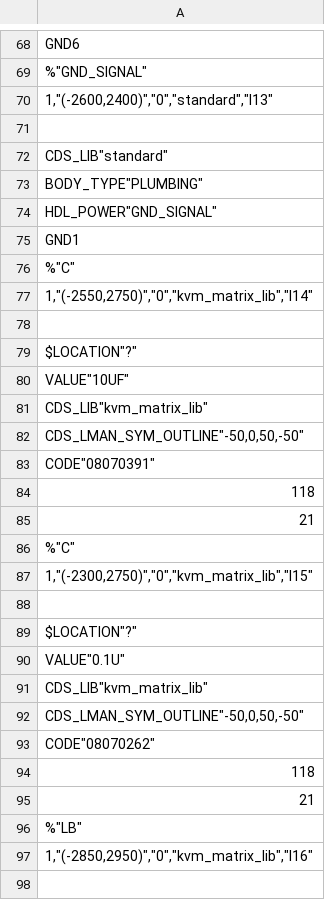
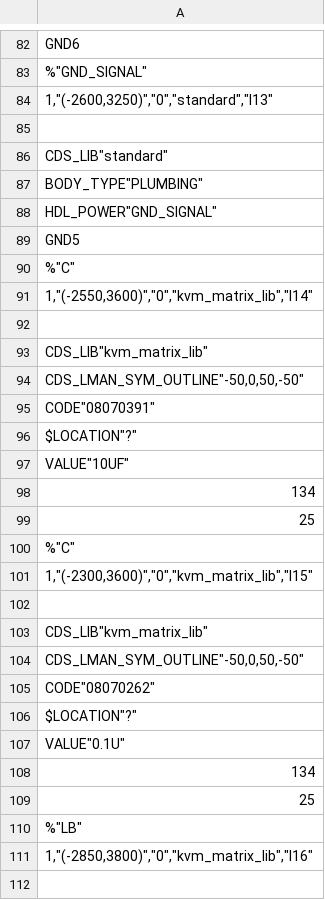
Before and after one commit to McDeggy/KVM_prototype, a CSV file: schemtic/sch/worklib/kvm_prototype/sch_1/page13.csv, drawn as a sheet; only a part is shown, gaps mark what is left out; removed rows and columns are numbered as before the commit, all else as after; the diff covers the shown part only; the diff names each change by its address in the sheet, - before the commit and + after, or states it on an @@ line.

```diff
--- a/schemtic/sch/worklib/kvm_prototype/sch_1/page13.csv
+++ b/schemtic/sch/worklib/kvm_prototype/sch_1/page13.csv
-A84: 1,"(-2600,2400)","0","standard","I13"
+A84: 1,"(-2600,3250)","0","standard","I13"
-row 75: GND1
+row 292: GND1
-row 218: GND5
+row 89: GND5
-A91: 1,"(-2550,2750)","0","kvm_matrix_lib","I14"
+A91: 1,"(-2550,3600)","0","kvm_matrix_lib","I14"
-row 79: $LOCATION"?"
+row 194: $LOCATION"?"
-row 80: VALUE"10UF"
-A96: 118
+A96: $LOCATION"?"
-A97: 21
+A97: VALUE"10UF"
+row 98: 134
+row 99: 25
-A101: 1,"(-2300,2750)","0","kvm_matrix_lib","I15"
+A101: 1,"(-2300,3600)","0","kvm_matrix_lib","I15"
-row 89: $LOCATION"?"
+row 204: $LOCATION"?"
-row 90: VALUE"0.1U"
-A106: 118
+A106: $LOCATION"?"
-A107: 21
+A107: VALUE"0.1U"
+row 108: 134
+row 109: 25
-A111: 1,"(-2850,2950)","0","kvm_matrix_lib","I16"
+A111: 1,"(-2850,3800)","0","kvm_matrix_lib","I16"
```
Also changed, not shown: 81 added rows, 9 removed rows, 10 moved rows and 59 edited cells elsewhere in this file, schemtic/sch/worklib/kvm_prototype/sch_1/page11.csv, schemtic/sch/worklib/kvm_prototype/sch_1/page12.csv, 32 other files.
